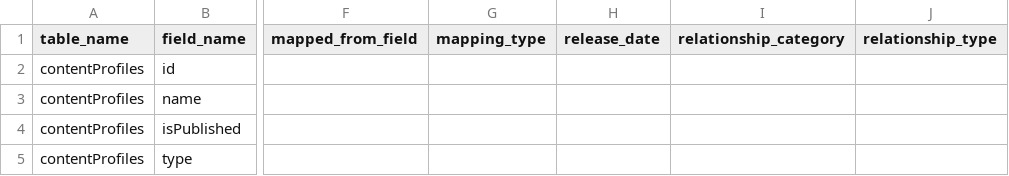
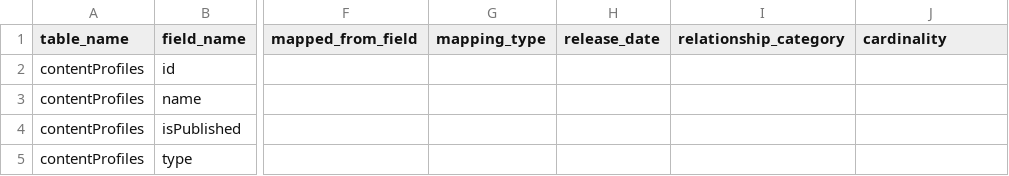
Before and after one commit to tstrader/tstrader.github.io, a CSV file: erd/table_fields.csv, drawn as a sheet; only a part is shown, gaps mark what is left out; the diff names each change by its address in the sheet, - before the commit and + after, or states it on an @@ line.

Commit message:
updated files

```diff
--- a/erd/table_fields.csv
+++ b/erd/table_fields.csv
-J1: relationship_type
+J1: cardinality
```
